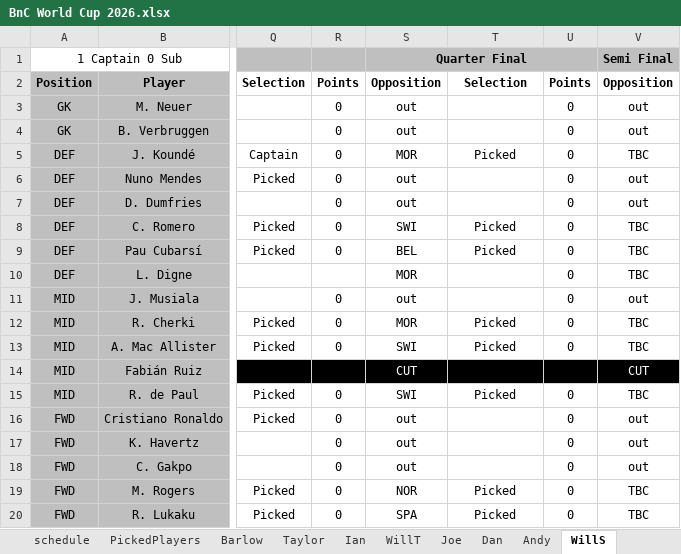
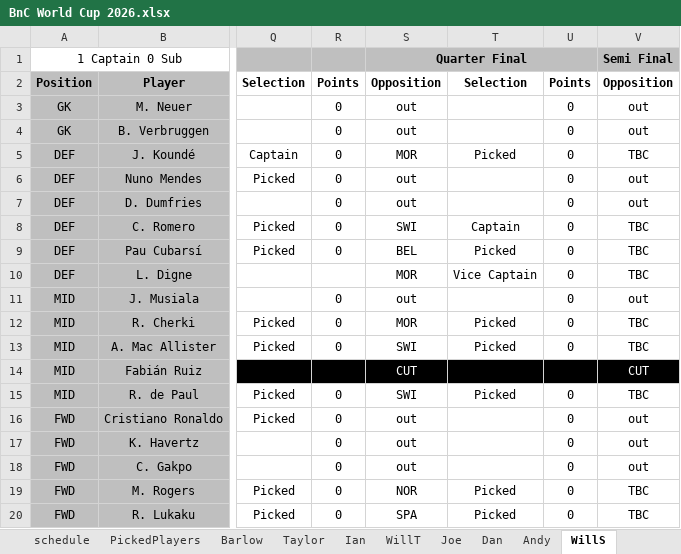
Before and after one commit to WTAnalysis/bnc, an Excel workbook: bnc-streamlit-app/data/BnC World Cup 2026.xlsx, sheet WillS, drawn as a sheet; only a part is shown, gaps mark what is left out; values as stored, in another font and other column widths than the file's, no borders; conditional formats not drawn; the diff names each change by its address in the sheet, - before the commit and + after, or states it on an @@ line.

```diff
--- a/bnc-streamlit-app/data/BnC World Cup 2026.xlsx (sheet WillS)
+++ b/bnc-streamlit-app/data/BnC World Cup 2026.xlsx (sheet WillS)
-T8: Picked
+T8: Captain
-T10: (empty)
+T10: Vice Captain
```
Also changed, not shown: sheet Predictor, sheet Dan, sheet Ian.
